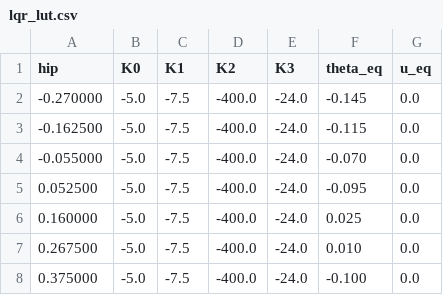
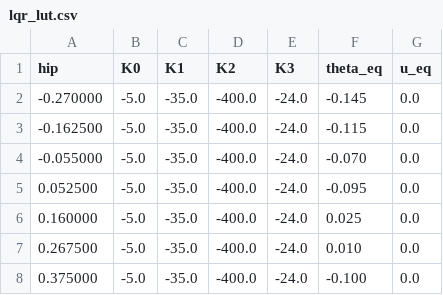
Before and after one commit to ecarjat/robotSimulation, a CSV file: lqr_lut.csv, drawn as a sheet.

Commit message:
Improve stability: K[1]=-35 (5x less velocity drift)
- Increased velocity gain from -7.5 to -35
- Position drift: 101m → 48m at 180s
- Velocity: 1.3 m/s → 0.27 m/s (5x improvement)
- Removed velocity integral experiment (caused instability)

Gains: K=[-5, -35, -400, -24]

```diff
--- a/lqr_lut.csv
+++ b/lqr_lut.csv
@@ -1,8 +1,8 @@
 hip,K0,K1,K2,K3,theta_eq,u_eq
--0.270000,-5.0,-7.5,-400.0,-24.0,-0.145,0.0
--0.162500,-5.0,-7.5,-400.0,-24.0,-0.115,0.0
--0.055000,-5.0,-7.5,-400.0,-24.0,-0.070,0.0
-0.052500,-5.0,-7.5,-400.0,-24.0,-0.095,0.0
-0.160000,-5.0,-7.5,-400.0,-24.0,0.025,0.0
-0.267500,-5.0,-7.5,-400.0,-24.0,0.010,0.0
-0.375000,-5.0,-7.5,-400.0,-24.0,-0.100,0.0
+-0.270000,-5.0,-35.0,-400.0,-24.0,-0.145,0.0
+-0.162500,-5.0,-35.0,-400.0,-24.0,-0.115,0.0
+-0.055000,-5.0,-35.0,-400.0,-24.0,-0.070,0.0
+0.052500,-5.0,-35.0,-400.0,-24.0,-0.095,0.0
+0.160000,-5.0,-35.0,-400.0,-24.0,0.025,0.0
+0.267500,-5.0,-35.0,-400.0,-24.0,0.010,0.0
+0.375000,-5.0,-35.0,-400.0,-24.0,-0.100,0.0
```
